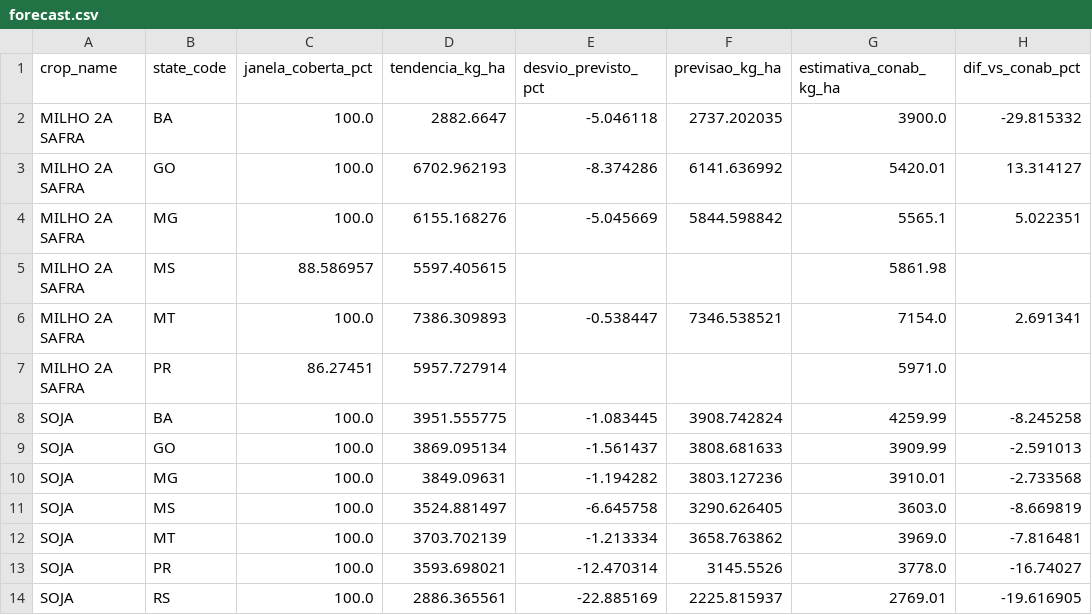
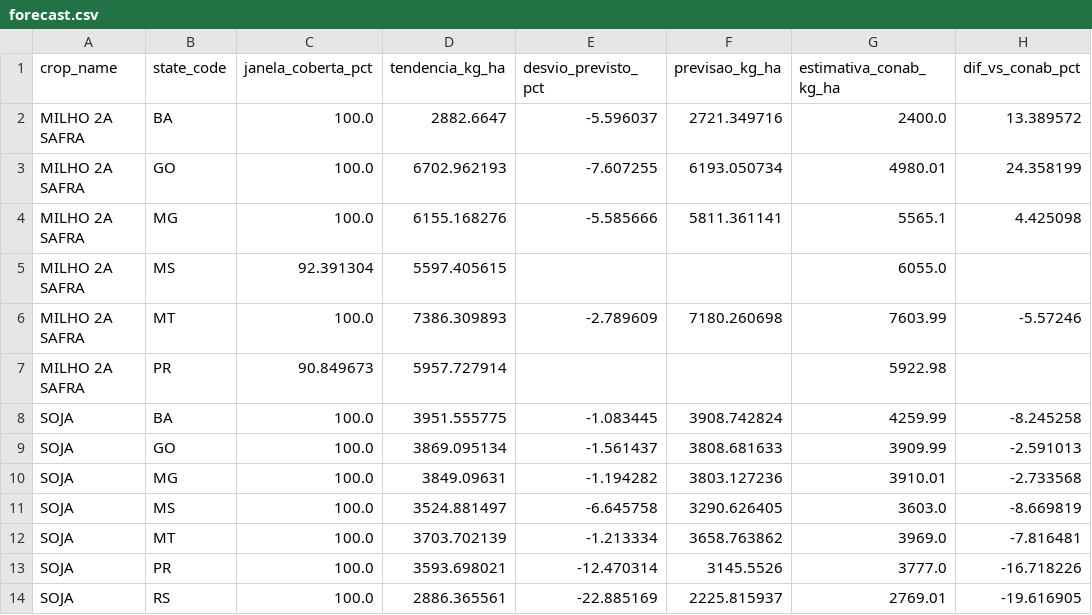
Before and after one commit to caiogoia123/safra-risk-radar, a CSV file: app/data/forecast.csv, drawn as a sheet.

```diff
--- a/app/data/forecast.csv
+++ b/app/data/forecast.csv
@@ -1,8 +1,8 @@
 crop_name,state_code,janela_coberta_pct,tendencia_kg_ha,desvio_previsto_pct,previsao_kg_ha,estimativa_conab_kg_ha,dif_vs_conab_pct
-MILHO 2A SAFRA,BA,100.0,2882.6647,-5.046118,2737.202035,3900.0,-29.815332
-MILHO 2A SAFRA,GO,100.0,6702.962193,-8.374286,6141.636992,5420.01,13.314127
-MILHO 2A SAFRA,MG,100.0,6155.168276,-5.045669,5844.598842,5565.1,5.022351
-MILHO 2A SAFRA,MS,88.586957,5597.405615,,,5861.98,
-MILHO 2A SAFRA,MT,100.0,7386.309893,-0.538447,7346.538521,7154.0,2.691341
-MILHO 2A SAFRA,PR,86.27451,5957.727914,,,5971.0,
+MILHO 2A SAFRA,BA,100.0,2882.6647,-5.596037,2721.349716,2400.0,13.389572
+MILHO 2A SAFRA,GO,100.0,6702.962193,-7.607255,6193.050734,4980.01,24.358199
+MILHO 2A SAFRA,MG,100.0,6155.168276,-5.585666,5811.361141,5565.1,4.425098
+MILHO 2A SAFRA,MS,92.391304,5597.405615,,,6055.0,
+MILHO 2A SAFRA,MT,100.0,7386.309893,-2.789609,7180.260698,7603.99,-5.57246
+MILHO 2A SAFRA,PR,90.849673,5957.727914,,,5922.98,
 SOJA,BA,100.0,3951.555775,-1.083445,3908.742824,4259.99,-8.245258
@@ -12,3 +12,3 @@ SOJA,MS,100.0,3524.881497,-6.645758,3290.626405,3603.0,-8.669819
 SOJA,MT,100.0,3703.702139,-1.213334,3658.763862,3969.0,-7.816481
-SOJA,PR,100.0,3593.698021,-12.470314,3145.5526,3778.0,-16.74027
+SOJA,PR,100.0,3593.698021,-12.470314,3145.5526,3777.0,-16.718226
 SOJA,RS,100.0,2886.365561,-22.885169,2225.815937,2769.01,-19.616905
```
Also changed, not shown: app/data/season_risk.csv, 1 other file.
